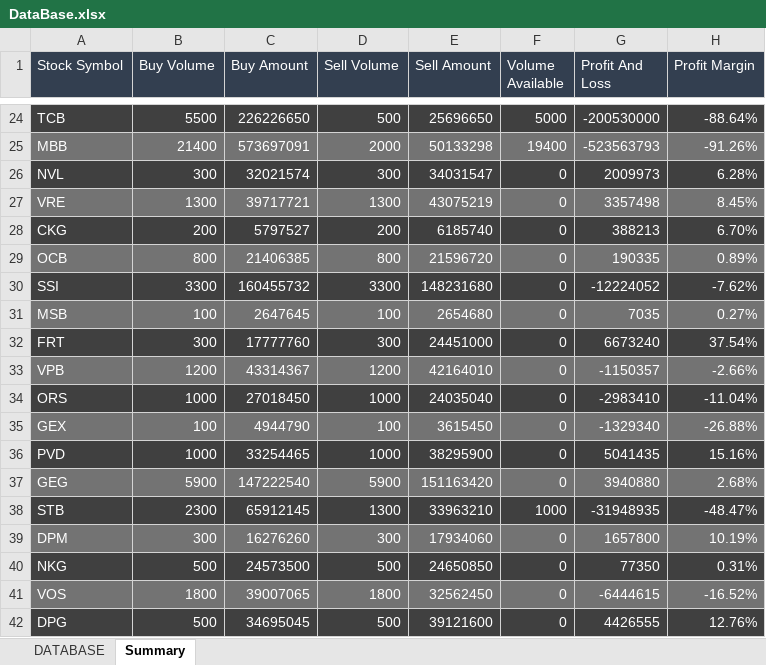
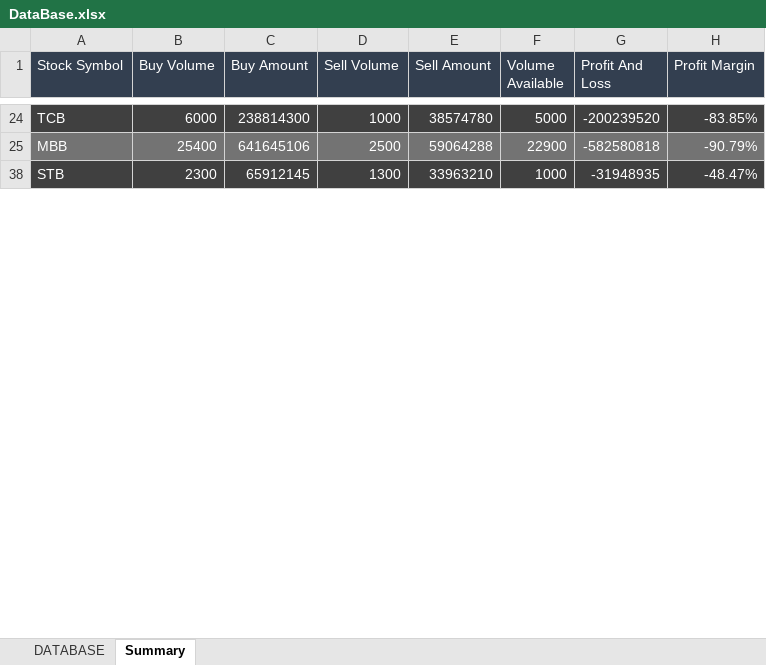
Before and after one commit to takashi92/Uipath, an Excel workbook: MailHandler/Data/DataBase.xlsx, sheet Summary, drawn as a sheet; only a part is shown, gaps mark what is left out; values as stored, in another font and other column widths than the file's, no borders; table styles not drawn; the diff covers the shown part only; the diff names each change by its address in the sheet, - before the commit and + after, or states it on an @@ line.

```diff
--- a/MailHandler/Data/DataBase.xlsx (sheet Summary)
+++ b/MailHandler/Data/DataBase.xlsx (sheet Summary)
-B24 (Buy Volume): 5500
+B24 (Buy Volume): 6000
-C24 (Buy Amount): 226226650
+C24 (Buy Amount): 238814300
-D24 (Sell Volume): 500
+D24 (Sell Volume): 1000
-E24 (Sell Amount): 25696650
+E24 (Sell Amount): 38574780
-G24 (Profit And Loss): -200530000
+G24 (Profit And Loss): -200239520
-H24 (Profit Margin): -88.64%
+H24 (Profit Margin): -83.85%
-B25 (Buy Volume): 21400
+B25 (Buy Volume): 25400
-C25 (Buy Amount): 573697091
+C25 (Buy Amount): 641645106
-D25 (Sell Volume): 2000
+D25 (Sell Volume): 2500
-E25 (Sell Amount): 50133298
+E25 (Sell Amount): 59064288
-F25 (Volume Available): 19400
+F25 (Volume Available): 22900
-G25 (Profit And Loss): -523563793
+G25 (Profit And Loss): -582580818
-H25 (Profit Margin): -91.26%
+H25 (Profit Margin): -90.79%
@@ row 26 hidden: NVL | 300 | 32021574 | 300 | 34031547 | 0 | 2009973 | 6.28% @@
@@ row 27 hidden: VRE | 1300 | 39717721 | 1300 | 43075219 | 0 | 3357498 | 8.45% @@
@@ row 28 hidden: CKG | 200 | 5797527 | 200 | 6185740 | 0 | 388213 | 6.70% @@
@@ row 29 hidden: OCB | 800 | 21406385 | 800 | 21596720 | 0 | 190335 | 0.89% @@
@@ row 30 hidden: SSI | 3300 | 160455732 | 3300 | 148231680 | 0 | -12224052 | -7.62% @@
@@ row 31 hidden: MSB | 100 | 2647645 | 100 | 2654680 | 0 | 7035 | 0.27% @@
@@ row 32 hidden: FRT | 300 | 17777760 | 300 | 24451000 | 0 | 6673240 | 37.54% @@
@@ row 33 hidden: VPB | 1200 | 43314367 | 1200 | 42164010 | 0 | -1150357 | -2.66% @@
@@ row 34 hidden: ORS | 1000 | 27018450 | 1000 | 24035040 | 0 | -2983410 | -11.04% @@
@@ row 35 hidden: GEX | 100 | 4944790 | 100 | 3615450 | 0 | -1329340 | -26.88% @@
@@ row 36 hidden: PVD | 1000 | 33254465 | 1000 | 38295900 | 0 | 5041435 | 15.16% @@
@@ row 37 hidden: GEG | 5900 | 147222540 | 5900 | 151163420 | 0 | 3940880 | 2.68% @@
@@ row 39 hidden: DPM | 300 | 16276260 | 300 | 17934060 | 0 | 1657800 | 10.19% @@
@@ row 40 hidden: NKG | 500 | 24573500 | 500 | 24650850 | 0 | 77350 | 0.31% @@
@@ row 41 hidden: VOS | 1800 | 39007065 | 1800 | 32562450 | 0 | -6444615 | -16.52% @@
@@ row 42 hidden: DPG | 500 | 34695045 | 500 | 39121600 | 0 | 4426555 | 12.76% @@
```
Also changed, not shown: 1 removed row, 21 hidden or unhidden rows and 17 edited cells elsewhere in this sheet, sheet DATABASE, hidden cells, 2 other files.
